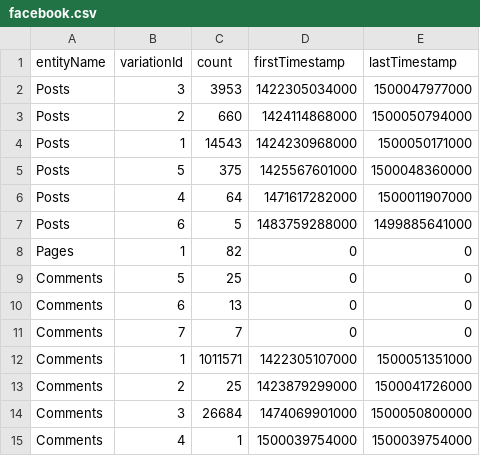
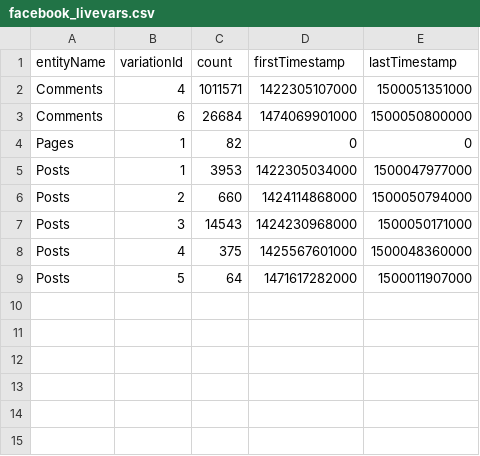
Before and after one commit to catedrasaes-umu/NoSQLDataEngineering, a CSV file: projects/es.um.nosql.s13e.evolution/output/facebook/facebook_livevars.csv (was projects/es.um.nosql.s13e.evolution/output/facebook/facebook.csv), drawn as a sheet.

```diff
--- a/projects/es.um.nosql.s13e.evolution/output/facebook/facebook.csv
+++ b/projects/es.um.nosql.s13e.evolution/output/facebook/facebook_livevars.csv
@@ -1,15 +1,9 @@
 entityName,variationId,count,firstTimestamp,lastTimestamp
-Posts,3,3953,1422305034000,1500047977000
+Comments,4,1011571,1422305107000,1500051351000
+Comments,6,26684,1474069901000,1500050800000
+Pages,1,82,0,0
+Posts,1,3953,1422305034000,1500047977000
 Posts,2,660,1424114868000,1500050794000
-Posts,1,14543,1424230968000,1500050171000
-Posts,5,375,1425567601000,1500048360000
-Posts,4,64,1471617282000,1500011907000
-Posts,6,5,1483759288000,1499885641000
-Pages,1,82,0,0
-Comments,5,25,0,0
-Comments,6,13,0,0
-Comments,7,7,0,0
-Comments,1,1011571,1422305107000,1500051351000
-Comments,2,25,1423879299000,1500041726000
-Comments,3,26684,1474069901000,1500050800000
-Comments,4,1,1500039754000,1500039754000
+Posts,3,14543,1424230968000,1500050171000
+Posts,4,375,1425567601000,1500048360000
+Posts,5,64,1471617282000,1500011907000
```
Also changed, not shown: projects/es.um.nosql.s13e.evolution/output/harvard/harvard_livevars.csv, 48 other files.
